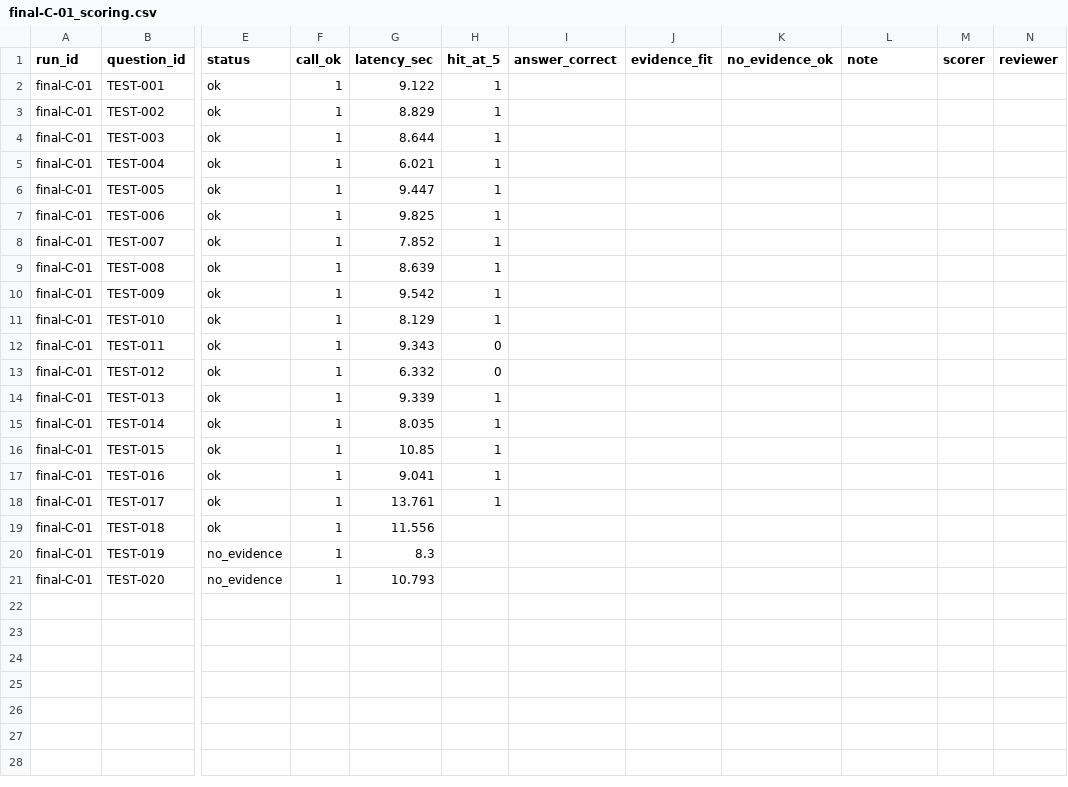
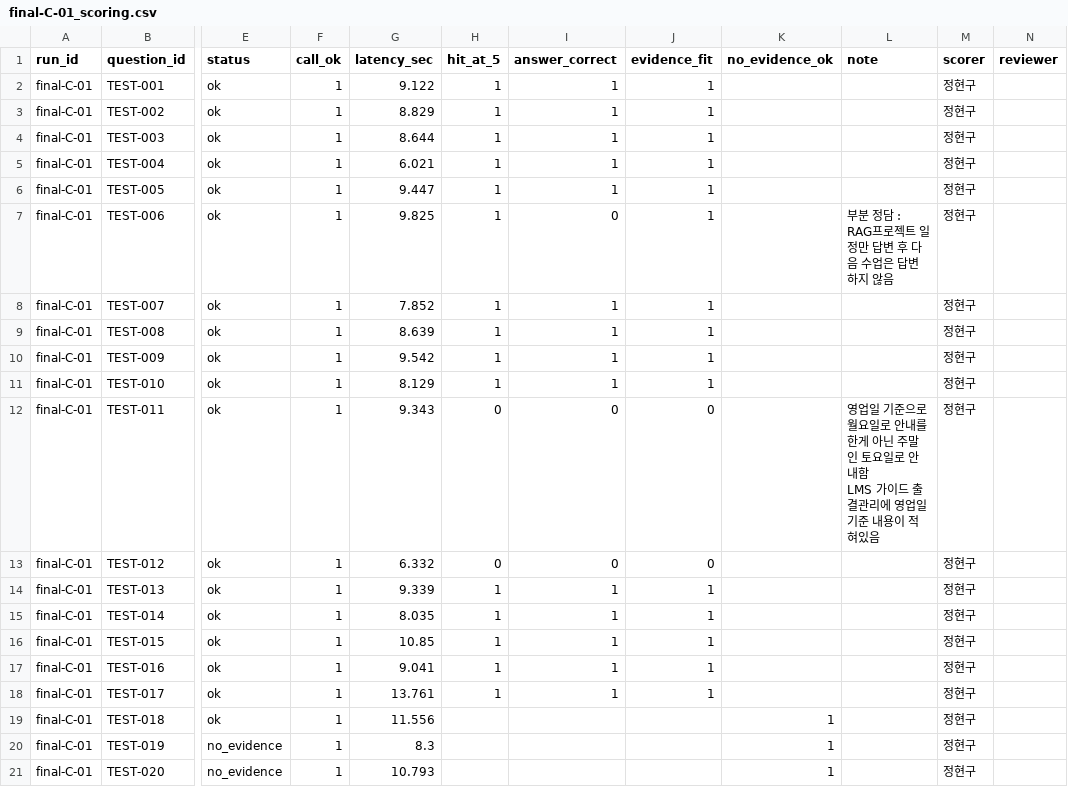
Before and after one commit to qwwe132/ax_project_kant_agent, a CSV file: results/final/final-C-01_scoring.csv, drawn as a sheet; only a part is shown, gaps mark what is left out; ↵ is a line break in a cell; the diff names each change by its address in the sheet, - before the commit and + after, or states it on an @@ line.

Commit message:
eval(final): C 구성 최종 평가 수동 채점(final-C-01, 20문항)

```diff
--- a/results/final/final-C-01_scoring.csv
+++ b/results/final/final-C-01_scoring.csv
-I2:I6 (answer_correct): (empty)
+I2:I6 (answer_correct): 1
-J2:J11 (evidence_fit): (empty)
+J2:J11 (evidence_fit): 1
-M2:M21 (scorer): (empty)
+M2:M21 (scorer): 정현구
-I7 (answer_correct): (empty)
+I7 (answer_correct): 0
-L7 (note): (empty)
+L7 (note): 부분 정담 : RAG프로젝트 일정만 답변 후 다음 수업은 답변하지 않음
-I8:I11 (answer_correct): (empty)
+I8:I11 (answer_correct): 1
-I12:I13 (answer_correct): (empty)
+I12:I13 (answer_correct): 0
-J12:J13 (evidence_fit): (empty)
+J12:J13 (evidence_fit): 0
-L12 (note): (empty)
+L12 (note): 영업일 기준으로 월요일로 안내를 한게 아닌 주말인 토요일로 안내함 ↵ LMS 가이드 출결관리에 영업일 기준 내용이 적혀있음
-I14:I18 (answer_correct): (empty)
+I14:I18 (answer_correct): 1
-J14:J18 (evidence_fit): (empty)
+J14:J18 (evidence_fit): 1
-K19:K21 (no_evidence_ok): (empty)
+K19:K21 (no_evidence_ok): 1
```
